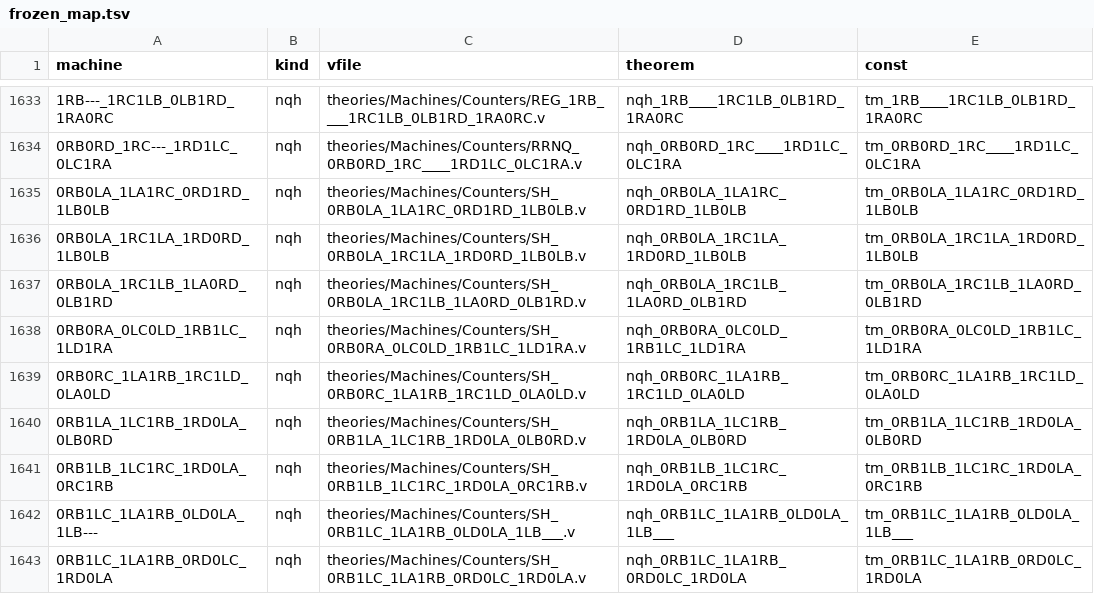
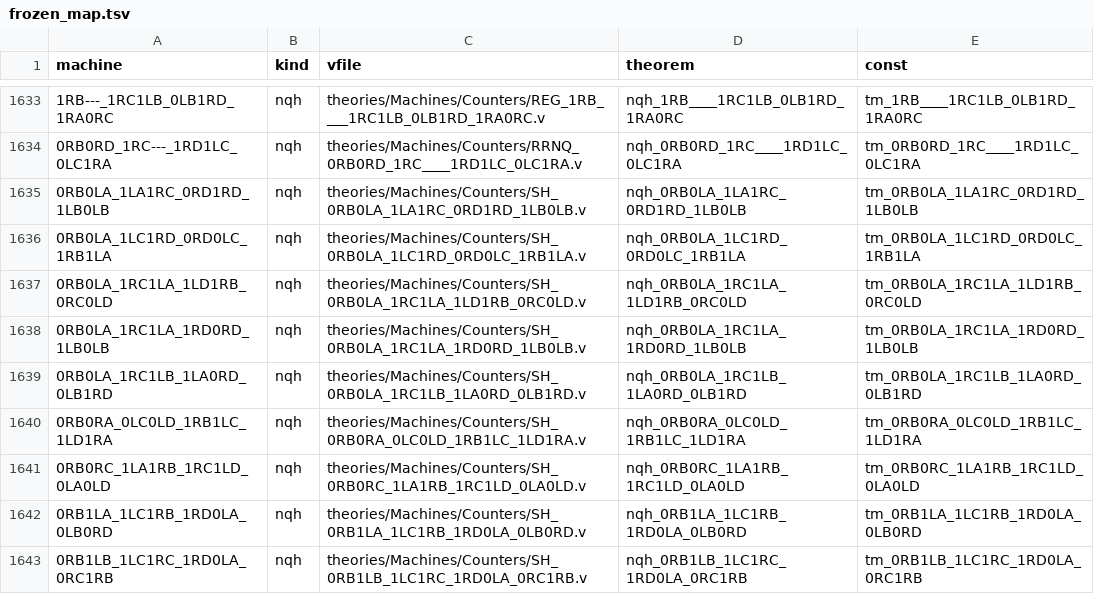
Before and after one commit to carrino/Coq-BBB4, a TSV file: tools/closeout/frozen_map.tsv, drawn as a sheet; only a part is shown, gaps mark what is left out; the shorter side is filled out with more unchanged rows; the diff names each change by its address in the sheet, - before the commit and + after, or states it on an @@ line.

```diff
--- a/tools/closeout/frozen_map.tsv
+++ b/tools/closeout/frozen_map.tsv
+row 1636: 0RB0LA_1LC1RD_0RD0LC_1RB1LA | nqh | theories/Machines/Counters/SH_0RB0LA_1LC1RD_0RD0LC_1RB1LA.v | nqh_0RB0LA_1LC1RD_0RD0LC_1RB1LA | tm_0RB0LA_1LC1RD_0RD0LC_1RB1LA
+row 1637: 0RB0LA_1RC1LA_1LD1RB_0RC0LD | nqh | theories/Machines/Counters/SH_0RB0LA_1RC1LA_1LD1RB_0RC0LD.v | nqh_0RB0LA_1RC1LA_1LD1RB_0RC0LD | tm_0RB0LA_1RC1LA_1LD1RB_0RC0LD
```
Also changed, not shown: 8 other files.
